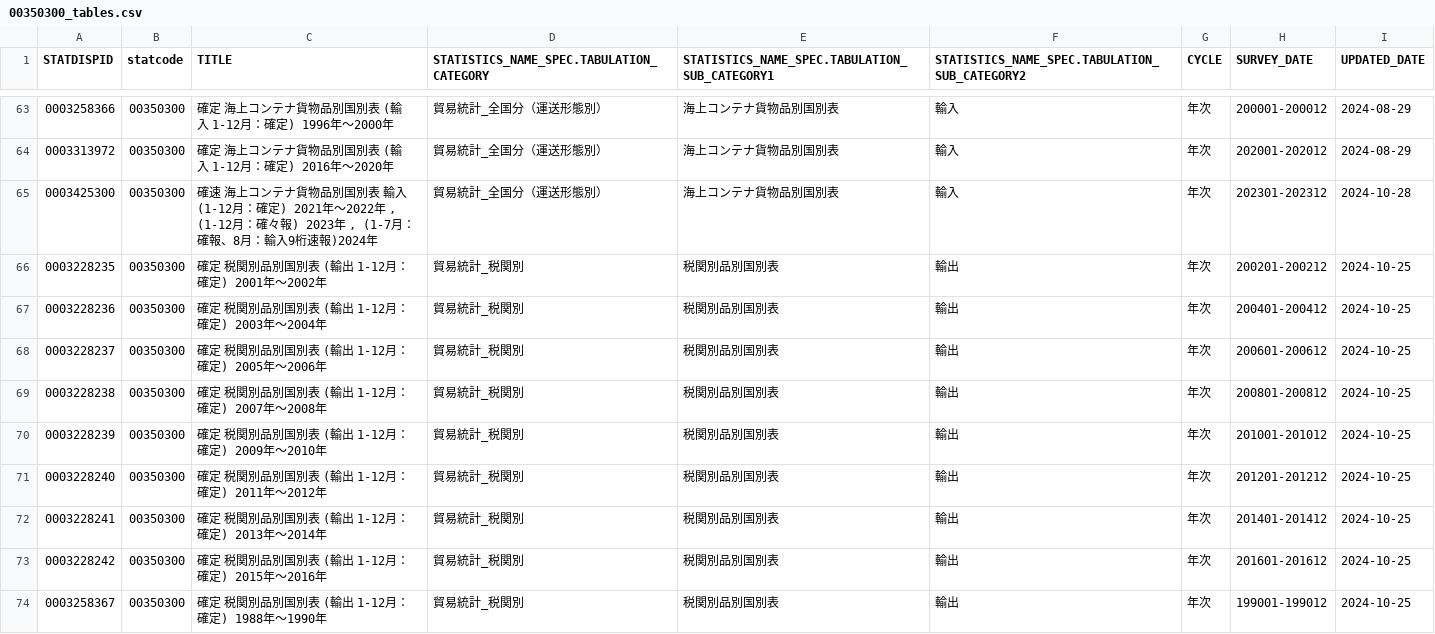
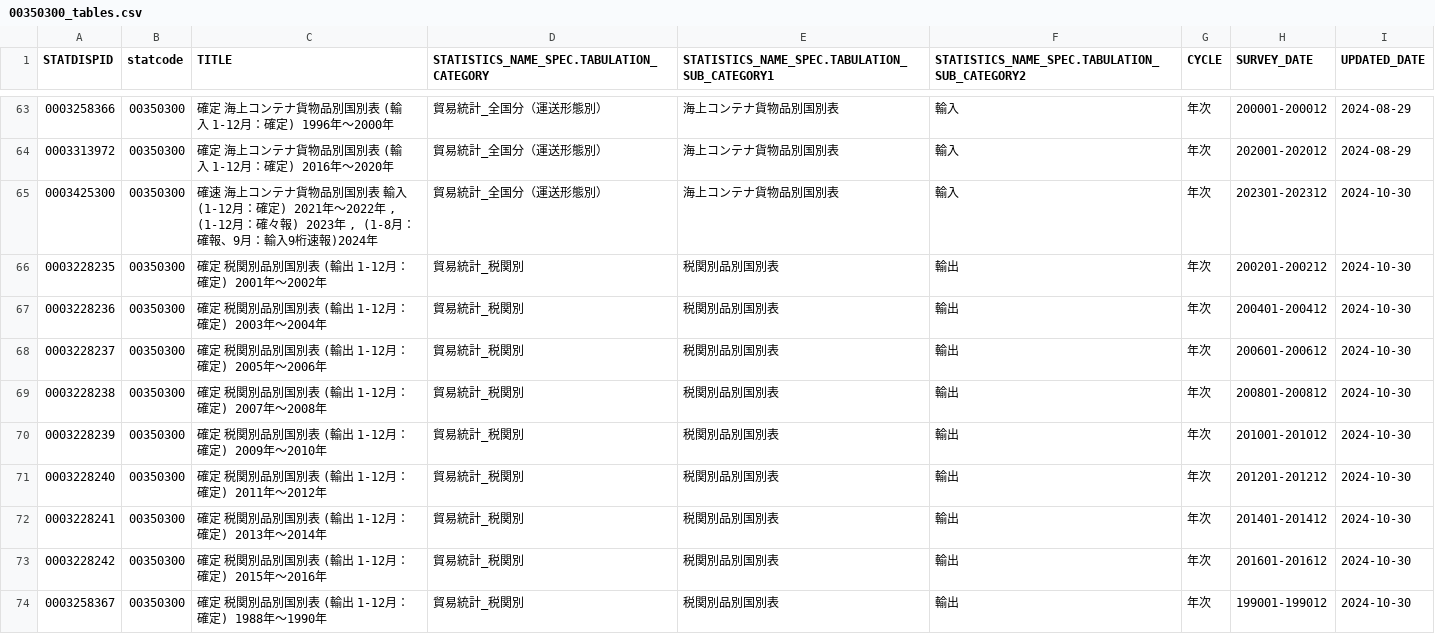
Before and after one commit to tsutomu-nagano/resume, a CSV file: resource/tables/00350300_tables.csv, drawn as a sheet; only a part is shown, gaps mark what is left out; the diff covers the shown part only.

```diff
--- a/resource/tables/00350300_tables.csv
+++ b/resource/tables/00350300_tables.csv
@@ -64,11 +64,11 @@
 "0003313972","00350300","確定 海上コンテナ貨物品別国別表 (輸入 1-12月：確定)　2016年～2020年","貿易統計_全国分（運送形態別）","海上コンテナ貨物品別国別表","輸入","年次","202001-202012","2024-08-29"
-"0003425300","00350300","確速 海上コンテナ貨物品別国別表 輸入(1-12月：確定) 2021年～2022年 , (1-12月：確々報) 2023年 , (1-7月：確報、8月：輸入9桁速報)2024年","貿易統計_全国分（運送形態別）","海上コンテナ貨物品別国別表","輸入","年次","202301-202312","2024-10-28"
-"0003228235","00350300","確定 税関別品別国別表 (輸出 1-12月：確定)　2001年～2002年","貿易統計_税関別","税関別品別国別表","輸出","年次","200201-200212","2024-10-25"
-"0003228236","00350300","確定 税関別品別国別表 (輸出 1-12月：確定)　2003年～2004年","貿易統計_税関別","税関別品別国別表","輸出","年次","200401-200412","2024-10-25"
-"0003228237","00350300","確定 税関別品別国別表 (輸出 1-12月：確定)　2005年～2006年","貿易統計_税関別","税関別品別国別表","輸出","年次","200601-200612","2024-10-25"
-"0003228238","00350300","確定 税関別品別国別表 (輸出 1-12月：確定)　2007年～2008年","貿易統計_税関別","税関別品別国別表","輸出","年次","200801-200812","2024-10-25"
-"0003228239","00350300","確定 税関別品別国別表 (輸出 1-12月：確定)　2009年～2010年","貿易統計_税関別","税関別品別国別表","輸出","年次","201001-201012","2024-10-25"
-"0003228240","00350300","確定 税関別品別国別表 (輸出 1-12月：確定)　2011年～2012年","貿易統計_税関別","税関別品別国別表","輸出","年次","201201-201212","2024-10-25"
-"0003228241","00350300","確定 税関別品別国別表 (輸出 1-12月：確定)　2013年～2014年","貿易統計_税関別","税関別品別国別表","輸出","年次","201401-201412","2024-10-25"
-"0003228242","00350300","確定 税関別品別国別表 (輸出 1-12月：確定)　2015年～2016年","貿易統計_税関別","税関別品別国別表","輸出","年次","201601-201612","2024-10-25"
-"0003258367","00350300","確定 税関別品別国別表 (輸出 1-12月：確定)　1988年～1990年","貿易統計_税関別","税関別品別国別表","輸出","年次","199001-199012","2024-10-25"
+"0003425300","00350300","確速 海上コンテナ貨物品別国別表 輸入(1-12月：確定) 2021年～2022年 , (1-12月：確々報) 2023年 , (1-8月：確報、9月：輸入9桁速報)2024年","貿易統計_全国分（運送形態別）","海上コンテナ貨物品別国別表","輸入","年次","202301-202312","2024-10-30"
+"0003228235","00350300","確定 税関別品別国別表 (輸出 1-12月：確定)　2001年～2002年","貿易統計_税関別","税関別品別国別表","輸出","年次","200201-200212","2024-10-30"
+"0003228236","00350300","確定 税関別品別国別表 (輸出 1-12月：確定)　2003年～2004年","貿易統計_税関別","税関別品別国別表","輸出","年次","200401-200412","2024-10-30"
+"0003228237","00350300","確定 税関別品別国別表 (輸出 1-12月：確定)　2005年～2006年","貿易統計_税関別","税関別品別国別表","輸出","年次","200601-200612","2024-10-30"
+"0003228238","00350300","確定 税関別品別国別表 (輸出 1-12月：確定)　2007年～2008年","貿易統計_税関別","税関別品別国別表","輸出","年次","200801-200812","2024-10-30"
+"0003228239","00350300","確定 税関別品別国別表 (輸出 1-12月：確定)　2009年～2010年","貿易統計_税関別","税関別品別国別表","輸出","年次","201001-201012","2024-10-30"
+"0003228240","00350300","確定 税関別品別国別表 (輸出 1-12月：確定)　2011年～2012年","貿易統計_税関別","税関別品別国別表","輸出","年次","201201-201212","2024-10-30"
+"0003228241","00350300","確定 税関別品別国別表 (輸出 1-12月：確定)　2013年～2014年","貿易統計_税関別","税関別品別国別表","輸出","年次","201401-201412","2024-10-30"
+"0003228242","00350300","確定 税関別品別国別表 (輸出 1-12月：確定)　2015年～2016年","貿易統計_税関別","税関別品別国別表","輸出","年次","201601-201612","2024-10-30"
+"0003258367","00350300","確定 税関別品別国別表 (輸出 1-12月：確定)　1988年～1990年","貿易統計_税関別","税関別品別国別表","輸出","年次","199001-199012","2024-10-30"
```
Also changed, not shown: 51 edited cells elsewhere in this file, resource/tables/00600120_tables.csv, resource/tables/00600130_tables.csv, 5 other files.
